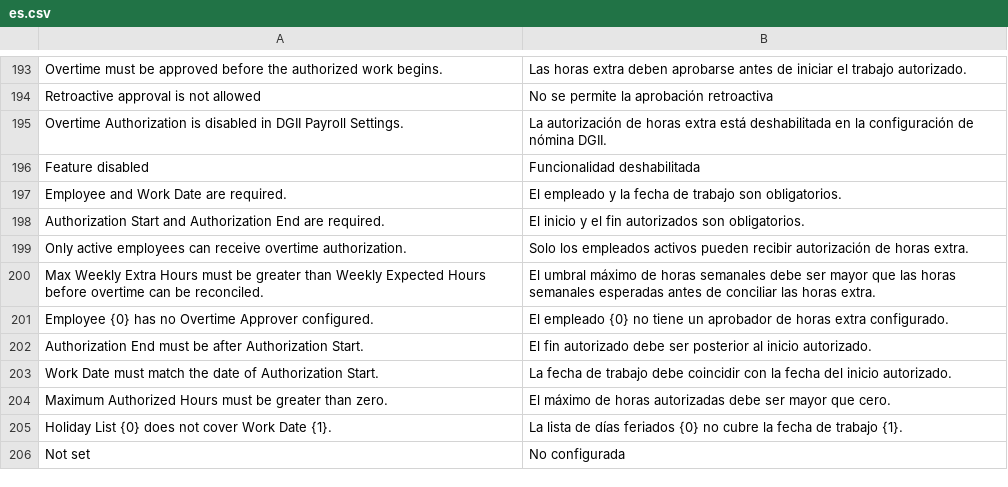
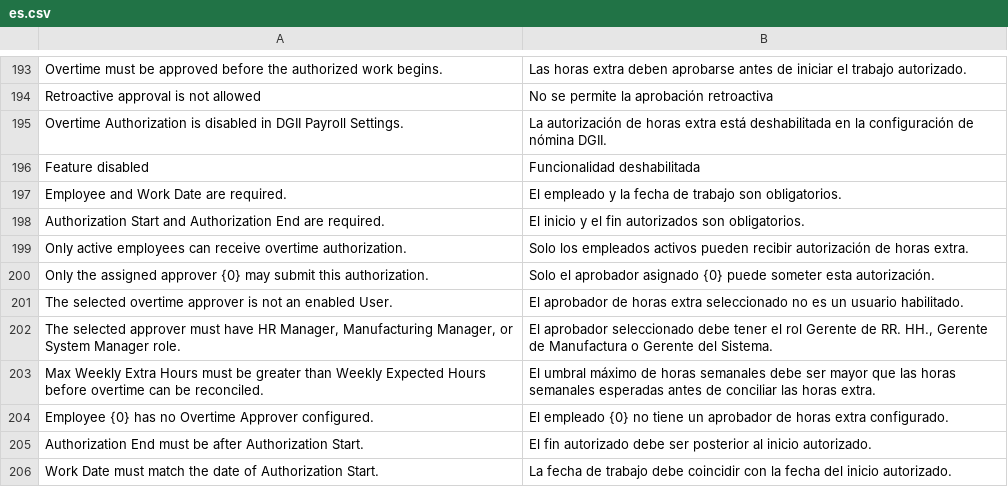
Before and after one commit to YefriTavarez/powerpro, a CSV file: powerpro/translations/es.csv, drawn as a sheet; only a part is shown, gaps mark what is left out; the shorter side is filled out with more unchanged rows; the diff names each change by its address in the sheet, - before the commit and + after, or states it on an @@ line.

Commit message:
fix(payroll): enforce overtime approver audit

```diff
--- a/powerpro/translations/es.csv
+++ b/powerpro/translations/es.csv
+row 200: Only the assigned approver {0} may submit this authorization. | Solo el aprobador asignado {0} puede someter esta autorización.
+row 201: The selected overtime approver is not an enabled User. | El aprobador de horas extra seleccionado no es un usuario habilitado.
+row 202: The selected approver must have HR Manager, Manufacturing Manager, or System Manager role. | El aprobador seleccionado debe tener el rol Gerente de RR. HH., Gerente de Manufactura o Gerente del Sistema.
```
Also changed, not shown: 4 other files.
